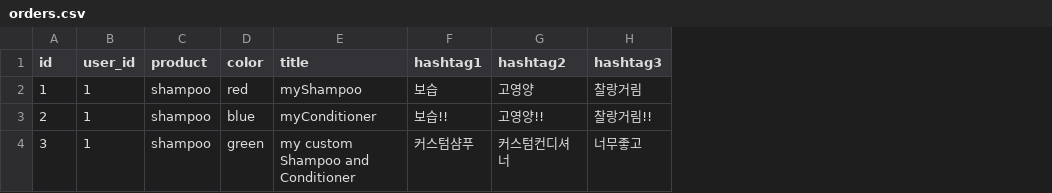
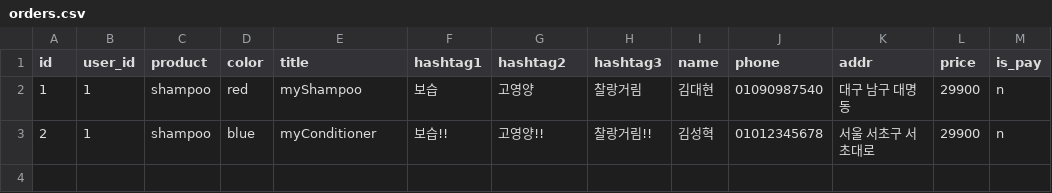
Before and after one commit to webcorgi/makeTheBeauty, a CSV file: server-graphql/data-in-csv/orders.csv, drawn as a sheet; removed rows and columns are numbered as before the commit, all else as after; the diff names each change by its address in the sheet, - before the commit and + after, or states it on an @@ line.

Commit message:
update : order수정

```diff
--- a/server-graphql/data-in-csv/orders.csv
+++ b/server-graphql/data-in-csv/orders.csv
+column I (name), rows 2-3: 김대현 | 김성혁
+column J (phone), rows 2-3: 01090987540 | 01012345678
+column K (addr), rows 2-3: 대구 남구 대명동 | 서울 서초구 서초대로
+column L (price), rows 2-3: 29900 | 29900
+column M (is_pay), rows 2-3: n | n
-row 4: 3 | 1 | shampoo | green | my custom Shampoo and Conditioner | 커스텀샴푸 | 커스텀컨디셔너 | 너무좋고
```
Also changed, not shown: 22 other files.
